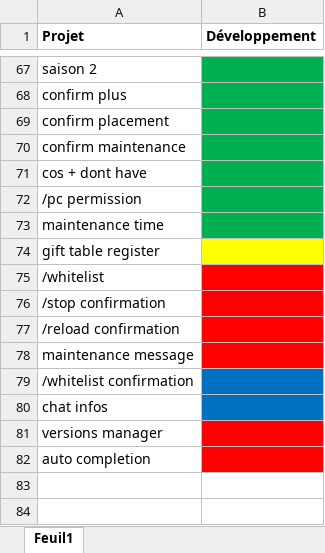
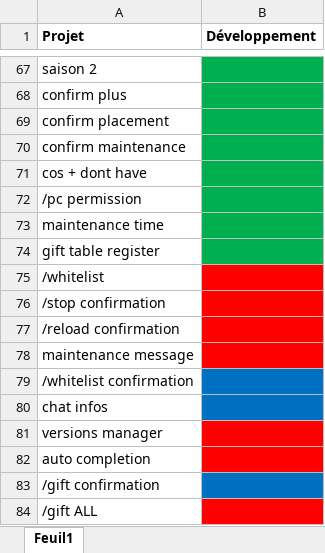
Before and after one commit to Maxime3399/Desktop, an Excel workbook: Minecraft/Projets/M-Cube/Classeur.xlsx, sheet Feuil1, drawn as a sheet; only a part is shown, gaps mark what is left out; values as stored, in another font and other column widths than the file's, no borders; the diff names each change by its address in the sheet, - before the commit and + after, or states it on an @@ line.

```diff
--- a/Minecraft/Projets/M-Cube/Classeur.xlsx (sheet Feuil1)
+++ b/Minecraft/Projets/M-Cube/Classeur.xlsx (sheet Feuil1)
-B74 fill: #FFFF00
+B74 fill: #00B050
+row 83: /gift confirmation
+row 84: /gift ALL
```
Also changed, not shown: 29 other files.
